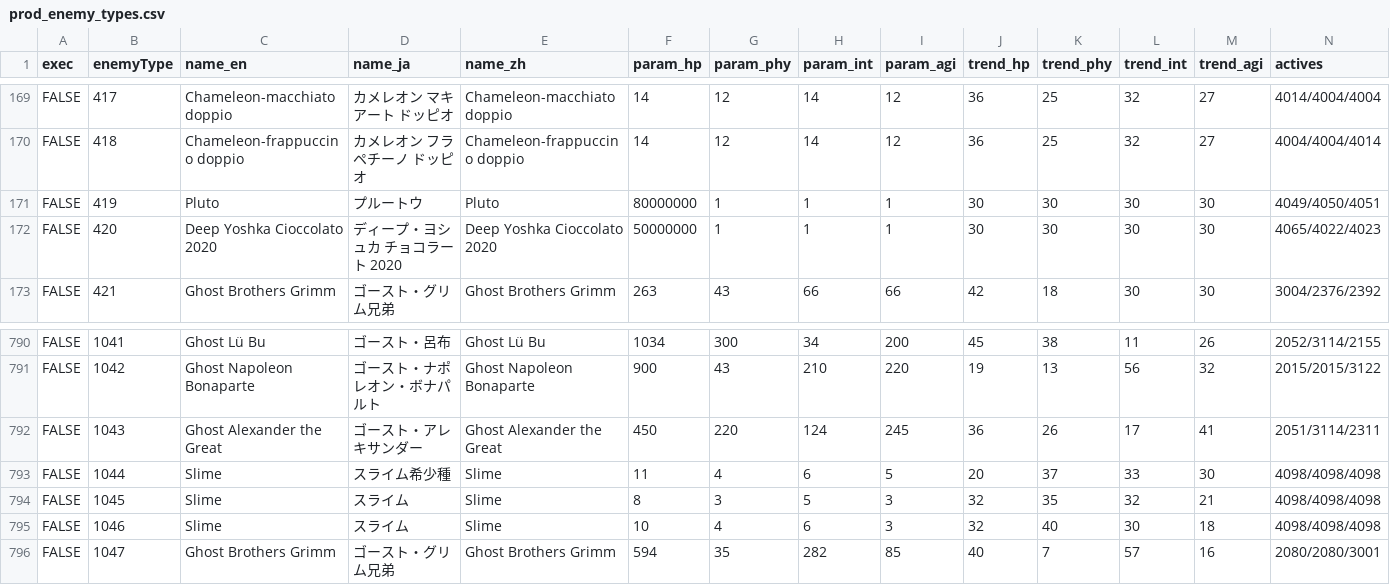
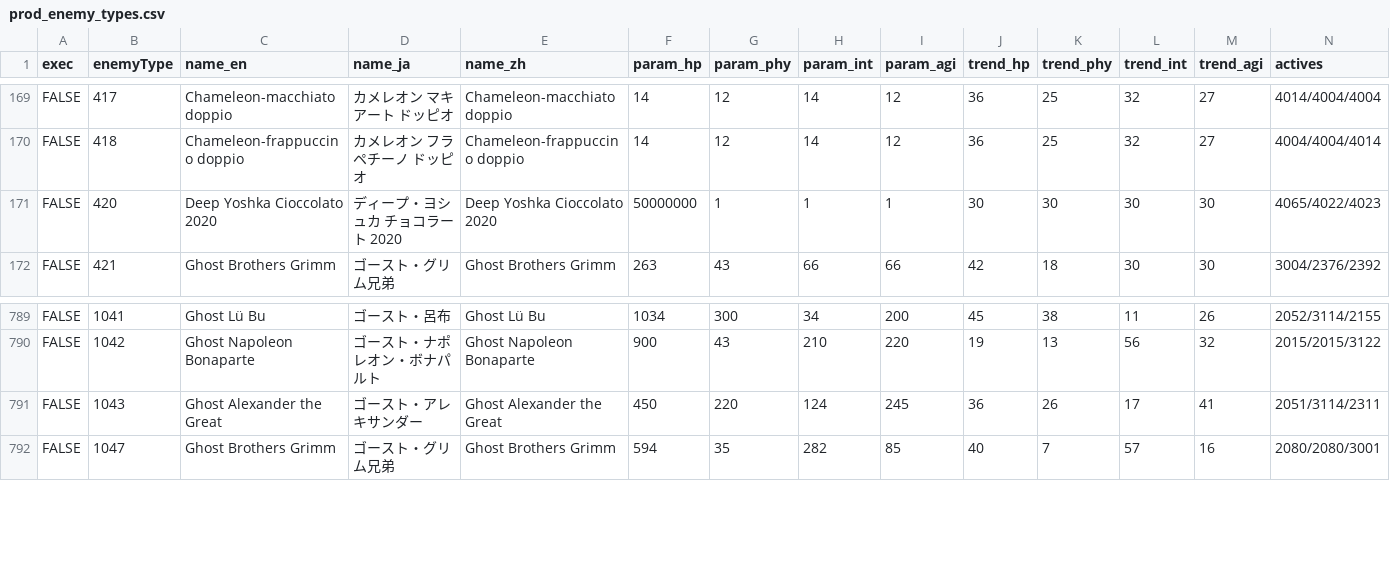
Before and after one commit to sahokun/mycryptoheroes-event, a CSV file: prod_enemy_types.csv, drawn as a sheet; only a part is shown, gaps mark what is left out; rows hold the shown columns only; the diff names each change by its address in the sheet, - before the commit and + after, or states it on an @@ line.

```diff
--- a/prod_enemy_types.csv
+++ b/prod_enemy_types.csv
-row 171: FALSE | 419 | Pluto | プルートウ | Pluto | 80000000 | 1 | 1 | 1 | 30 | 30 | 30 | 30 | 4049/4050/4051
-row 793: FALSE | 1044 | Slime | スライム希少種 | Slime | 11 | 4 | 6 | 5 | 20 | 37 | 33 | 30 | 4098/4098/4098
-row 794: FALSE | 1045 | Slime | スライム | Slime | 8 | 3 | 5 | 3 | 32 | 35 | 32 | 21 | 4098/4098/4098
-row 795: FALSE | 1046 | Slime | スライム | Slime | 10 | 4 | 6 | 3 | 32 | 40 | 30 | 18 | 4098/4098/4098
```
Also changed, not shown: Data/Enemies/enemies.csv, 6 other files.
